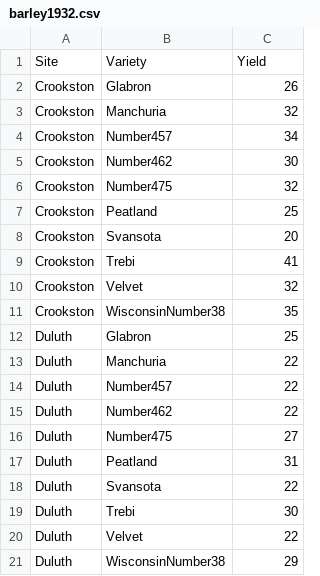
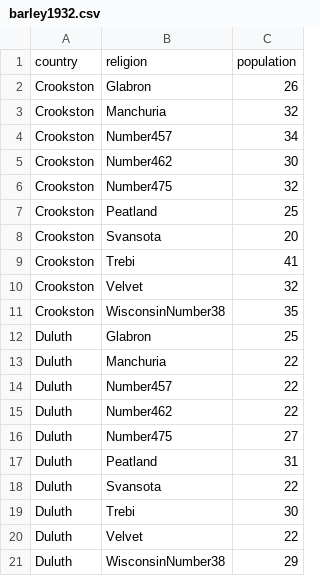
Before and after one commit to davidnmora/data-vis, a CSV file: barley1932.csv, drawn as a sheet.

Commit message:
GAHHH WHY NOT WORKING!?!? (take this...)

```diff
--- a/barley1932.csv
+++ b/barley1932.csv
@@ -1,2 +1,2 @@
-Site,Variety,Yield
+country,religion,population
 Crookston,Glabron,26
```
